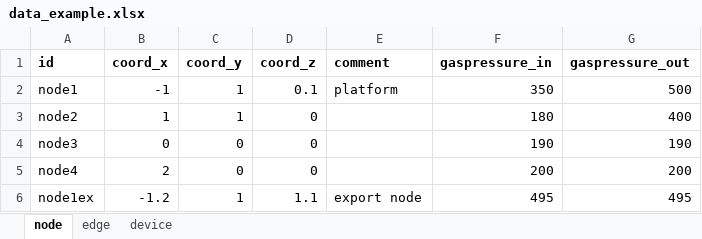
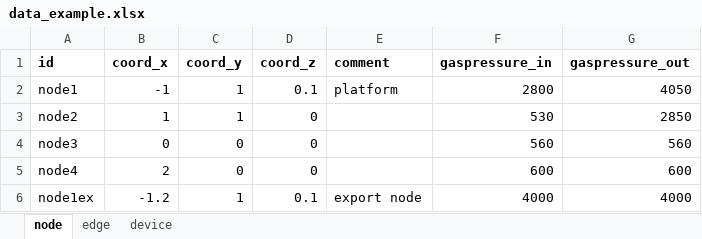
Before and after one commit to oogeso/oogeso, an Excel workbook: data_example.xlsx, sheet node, drawn as a sheet; values as stored, in another font and other column widths than the file's, no borders; the diff names each change by its address in the sheet, - before the commit and + after, or states it on an @@ line.

```diff
--- a/data_example.xlsx (sheet node)
+++ b/data_example.xlsx (sheet node)
-F2 (gaspressure_in): 350
+F2 (gaspressure_in): 2800
-G2 (gaspressure_out): 500
+G2 (gaspressure_out): 4050
-F3 (gaspressure_in): 180
+F3 (gaspressure_in): 530
-G3 (gaspressure_out): 400
+G3 (gaspressure_out): 2850
-F4 (gaspressure_in): 190
+F4 (gaspressure_in): 560
-G4 (gaspressure_out): 190
+G4 (gaspressure_out): 560
-F5 (gaspressure_in): 200
+F5 (gaspressure_in): 600
-G5 (gaspressure_out): 200
+G5 (gaspressure_out): 600
-D6 (coord_z): 1.1
+D6 (coord_z): 0.1
-F6 (gaspressure_in): 495
+F6 (gaspressure_in): 4000
-G6 (gaspressure_out): 495
+G6 (gaspressure_out): 4000
```
Also changed, not shown: sheet edge, sheet device, 2 other files.
